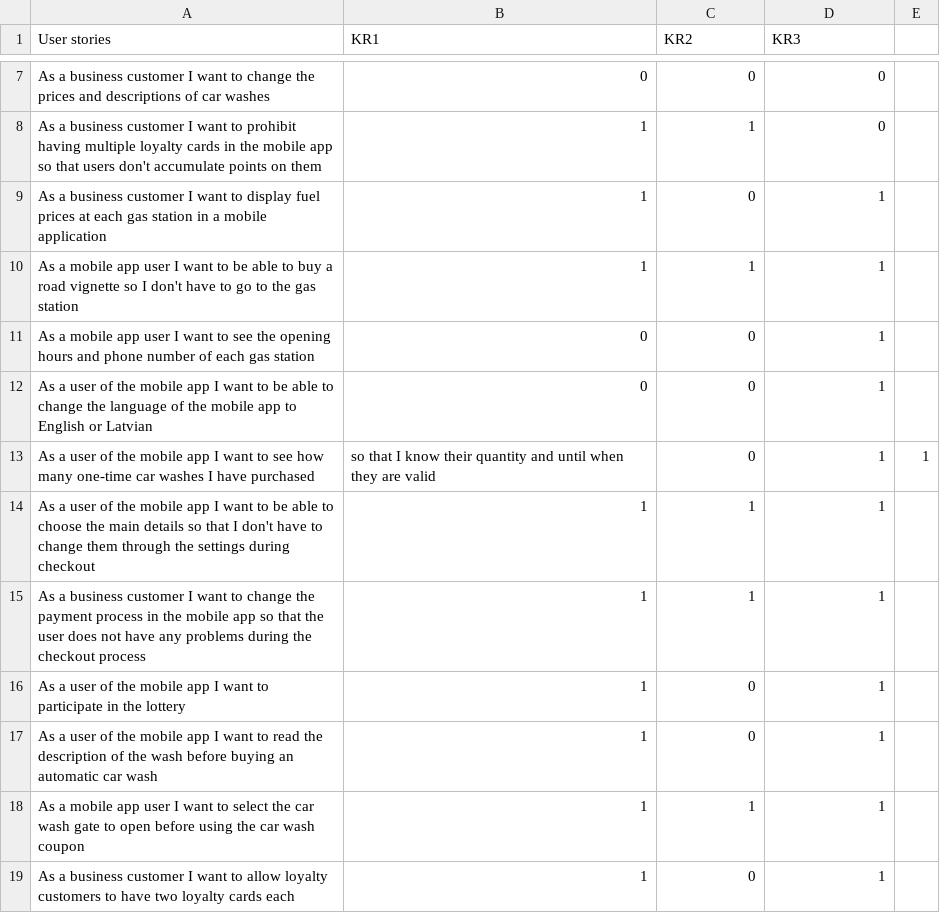
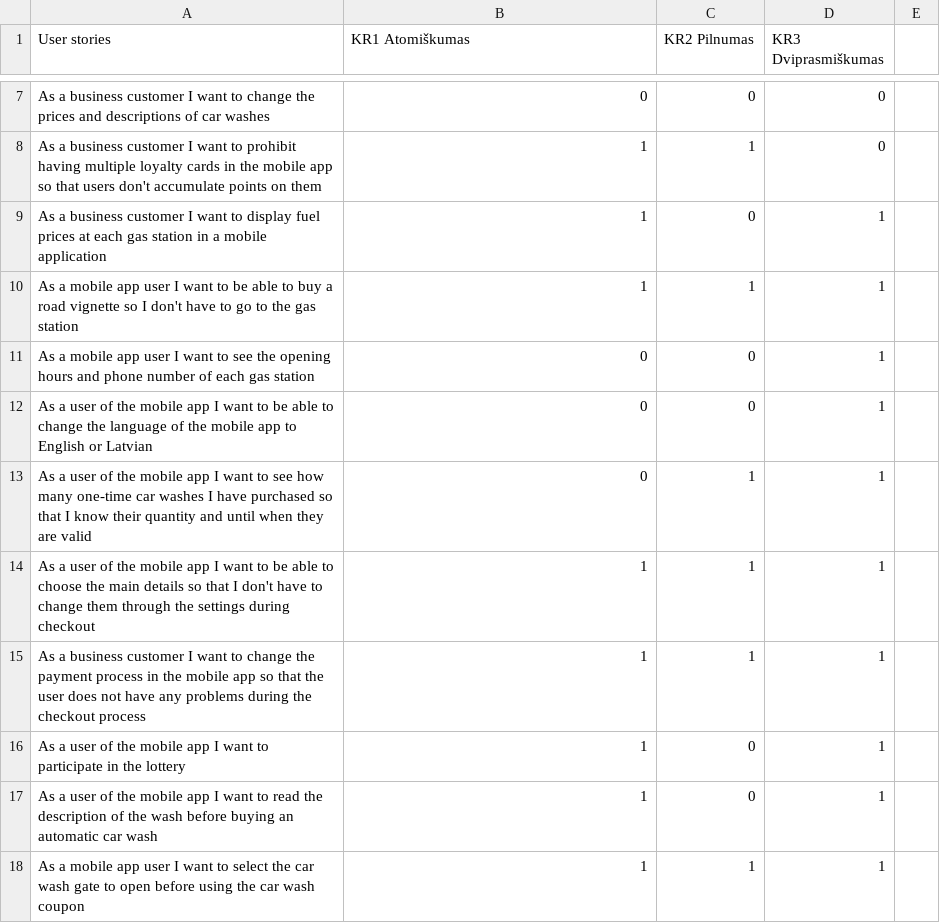
Before and after one commit to EvelinaGed/LT_userstories, a CSV file: ENG_test_setv2.csv, drawn as a sheet; only a part is shown, gaps mark what is left out; the shorter side is filled out with more unchanged rows; removed rows and columns are numbered as before the commit, all else as after; the diff names each change by its address in the sheet, - before the commit and + after, or states it on an @@ line.

Commit message:
Update ENG_test_setv2.csv

```diff
--- a/ENG_test_setv2.csv
+++ b/ENG_test_setv2.csv
-B1: KR1
+B1: KR1 Atomiškumas
-C1: KR2
+C1: KR2 Pilnumas
-D1: KR3
+D1: KR3 Dviprasmiškumas
-row 13: As a user of the mobile app I want to see how many one-time car washes I have purchased | so that I know their quantity and until when they are valid | 0 | 1 | 1
+row 13: As a user of the mobile app I want to see how many one-time car washes I have purchased so that I know their quantity and until when they are valid | 0 | 1 | 1
```
